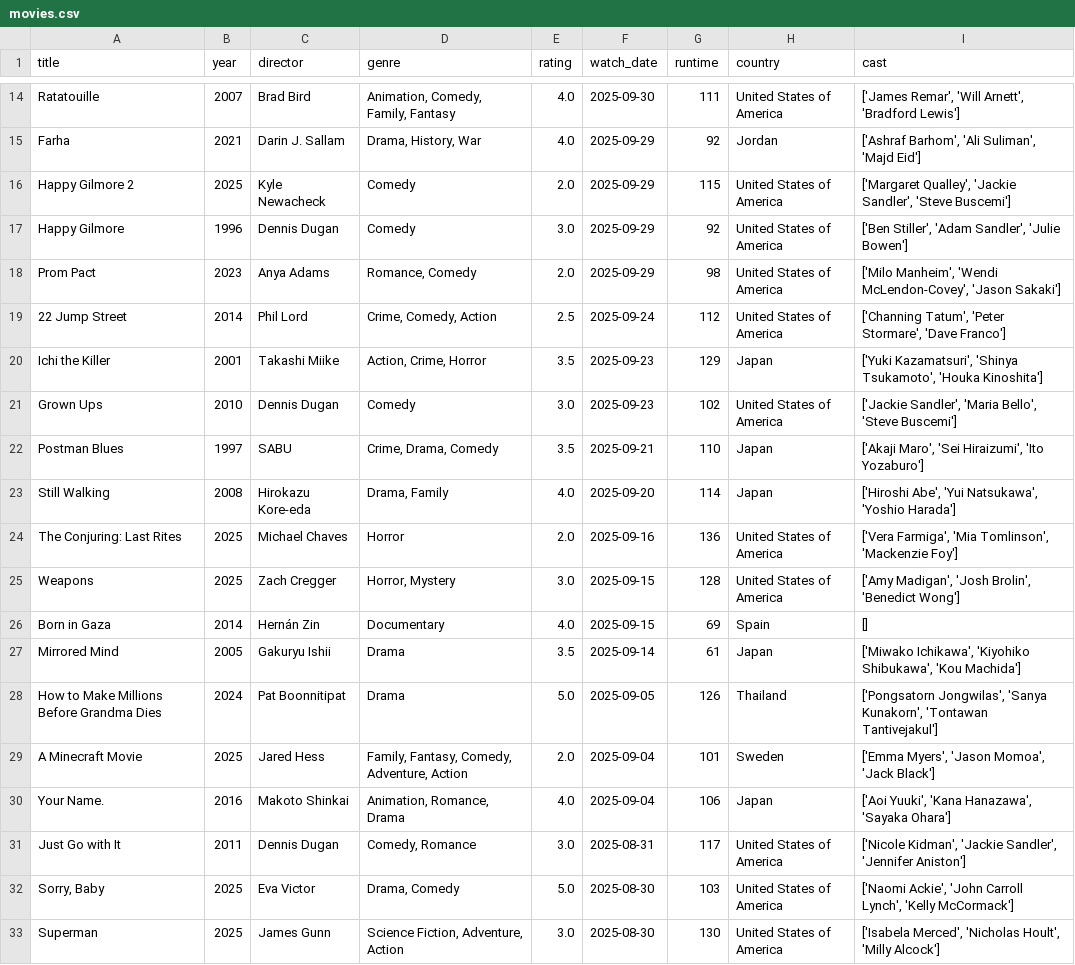
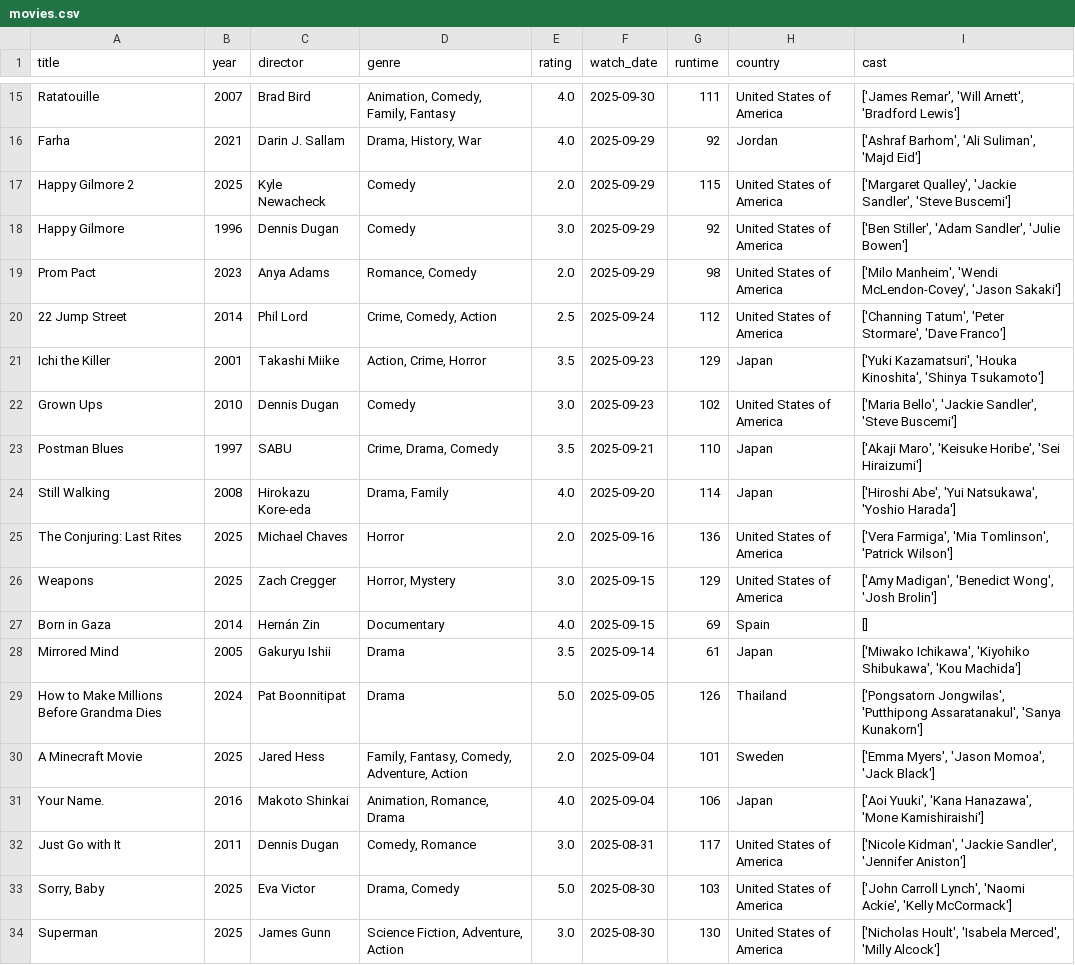
Before and after one commit to sarthakk88/letterboxd-wrapped, a CSV file: data/movies.csv, drawn as a sheet; only a part is shown, gaps mark what is left out; the diff covers the shown part only.

```diff
--- a/data/movies.csv
+++ b/data/movies.csv
@@ -19,15 +20,15 @@ Prom Pact,2023,Anya Adams,"Romance, Comedy",2.0,2025-09-29,98,United States of A
 22 Jump Street,2014,Phil Lord,"Crime, Comedy, Action",2.5,2025-09-24,112,United States of America,"['Channing Tatum', 'Peter Stormare', 'Dave Franco']"
-Ichi the Killer,2001,Takashi Miike,"Action, Crime, Horror",3.5,2025-09-23,129,Japan,"['Yuki Kazamatsuri', 'Shinya Tsukamoto', 'Houka Kinoshita']"
-Grown Ups,2010,Dennis Dugan,Comedy,3.0,2025-09-23,102,United States of America,"['Jackie Sandler', 'Maria Bello', 'Steve Buscemi']"
-Postman Blues,1997,SABU,"Crime, Drama, Comedy",3.5,2025-09-21,110,Japan,"['Akaji Maro', 'Sei Hiraizumi', 'Ito Yozaburo']"
+Ichi the Killer,2001,Takashi Miike,"Action, Crime, Horror",3.5,2025-09-23,129,Japan,"['Yuki Kazamatsuri', 'Houka Kinoshita', 'Shinya Tsukamoto']"
+Grown Ups,2010,Dennis Dugan,Comedy,3.0,2025-09-23,102,United States of America,"['Maria Bello', 'Jackie Sandler', 'Steve Buscemi']"
+Postman Blues,1997,SABU,"Crime, Drama, Comedy",3.5,2025-09-21,110,Japan,"['Akaji Maro', 'Keisuke Horibe', 'Sei Hiraizumi']"
 Still Walking,2008,Hirokazu Kore-eda,"Drama, Family",4.0,2025-09-20,114,Japan,"['Hiroshi Abe', 'Yui Natsukawa', 'Yoshio Harada']"
-The Conjuring: Last Rites,2025,Michael Chaves,Horror,2.0,2025-09-16,136,United States of America,"['Vera Farmiga', 'Mia Tomlinson', 'Mackenzie Foy']"
-Weapons,2025,Zach Cregger,"Horror, Mystery",3.0,2025-09-15,128,United States of America,"['Amy Madigan', 'Josh Brolin', 'Benedict Wong']"
+The Conjuring: Last Rites,2025,Michael Chaves,Horror,2.0,2025-09-16,136,United States of America,"['Vera Farmiga', 'Mia Tomlinson', 'Patrick Wilson']"
+Weapons,2025,Zach Cregger,"Horror, Mystery",3.0,2025-09-15,129,United States of America,"['Amy Madigan', 'Benedict Wong', 'Josh Brolin']"
 Born in Gaza,2014,Hernán Zin,Documentary,4.0,2025-09-15,69,Spain,[]
 Mirrored Mind,2005,Gakuryu Ishii,Drama,3.5,2025-09-14,61,Japan,"['Miwako Ichikawa', 'Kiyohiko Shibukawa', 'Kou Machida']"
-How to Make Millions Before Grandma Dies,2024,Pat Boonnitipat,Drama,5.0,2025-09-05,126,Thailand,"['Pongsatorn Jongwilas', 'Sanya Kunakorn', 'Tontawan Tantivejakul']"
+How to Make Millions Before Grandma Dies,2024,Pat Boonnitipat,Drama,5.0,2025-09-05,126,Thailand,"['Pongsatorn Jongwilas', 'Putthipong Assaratanakul', 'Sanya Kunakorn']"
 A Minecraft Movie,2025,Jared Hess,"Family, Fantasy, Comedy, Adventure, Action",2.0,2025-09-04,101,Sweden,"['Emma Myers', 'Jason Momoa', 'Jack Black']"
-Your Name.,2016,Makoto Shinkai,"Animation, Romance, Drama",4.0,2025-09-04,106,Japan,"['Aoi Yuuki', 'Kana Hanazawa', 'Sayaka Ohara']"
+Your Name.,2016,Makoto Shinkai,"Animation, Romance, Drama",4.0,2025-09-04,106,Japan,"['Aoi Yuuki', 'Kana Hanazawa', 'Mone Kamishiraishi']"
 Just Go with It,2011,Dennis Dugan,"Comedy, Romance",3.0,2025-08-31,117,United States of America,"['Nicole Kidman', 'Jackie Sandler', 'Jennifer Aniston']"
-"Sorry, Baby",2025,Eva Victor,"Drama, Comedy",5.0,2025-08-30,103,United States of America,"['Naomi Ackie', 'John Carroll Lynch', 'Kelly McCormack']"
-Superman,2025,James Gunn,"Science Fiction, Adventure, Action",3.0,2025-08-30,130,United States of America,"['Isabela Merced', 'Nicholas Hoult', 'Milly Alcock']"
+"Sorry, Baby",2025,Eva Victor,"Drama, Comedy",5.0,2025-08-30,103,United States of America,"['John Carroll Lynch', 'Naomi Ackie', 'Kelly McCormack']"
+Superman,2025,James Gunn,"Science Fiction, Adventure, Action",3.0,2025-08-30,130,United States of America,"['Nicholas Hoult', 'Isabela Merced', 'Milly Alcock']"
```
Also changed, not shown: 1 added row and 124 edited cells elsewhere in this file, 1 other file.
